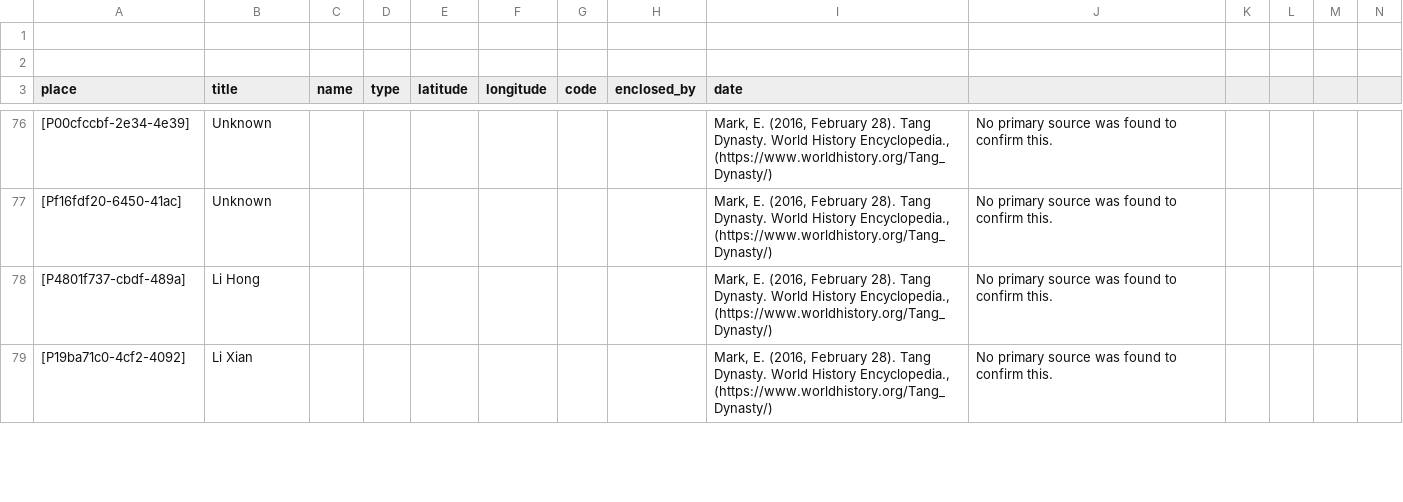
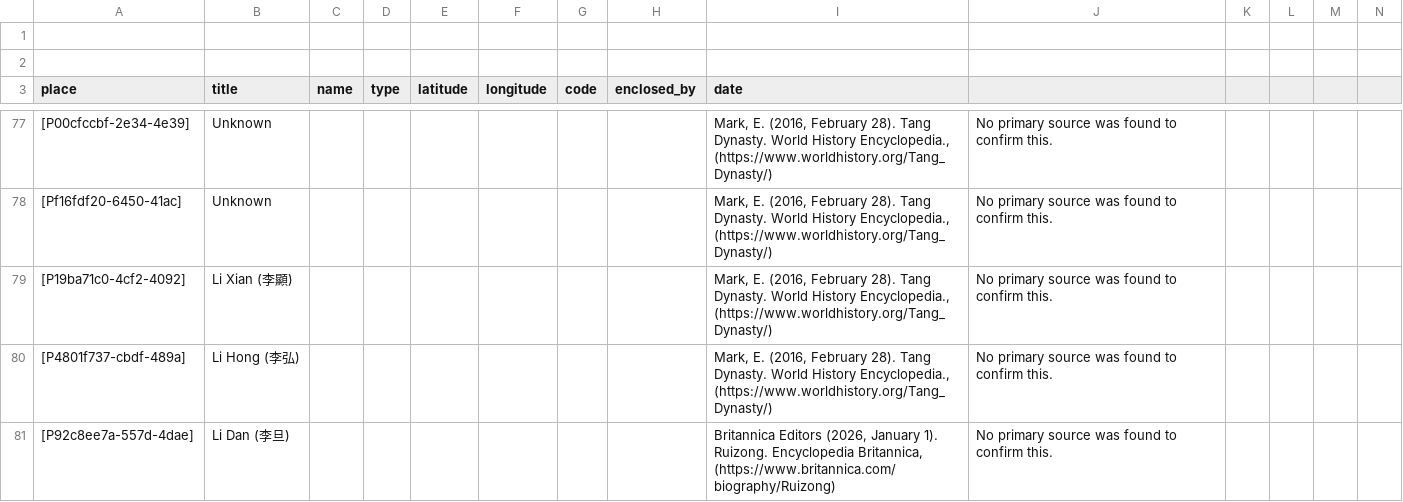
Before and after one commit to historytracers/historytracers, a CSV file: csv/families_en-US.csv, drawn as a sheet; only a part is shown, gaps mark what is left out; removed rows and columns are numbered as before the commit, all else as after; rows hold the shown columns only; the diff covers the shown part only; the diff names each change by its address in the sheet, - before the commit and + after, or states it on an @@ line.

```diff
--- a/csv/families_en-US.csv
+++ b/csv/families_en-US.csv
-row 78: [P4801f737-cbdf-489a] | Li Hong |  |  |  |  |  |  | Mark, E. (2016, February 28). Tang Dynasty. World History Encyclopedia., (https://www.worldhistory.org/Tang_Dynasty/) | No primary source was found to confirm this.
-B79 (title): Li Xian
+B79 (title): Li Xian (李顯)
+row 80: [P4801f737-cbdf-489a] | Li Hong (李弘) |  |  |  |  |  |  | Mark, E. (2016, February 28). Tang Dynasty. World History Encyclopedia., (https://www.worldhistory.org/Tang_Dynasty/) | No primary source was found to confirm this.
+row 81: [P92c8ee7a-557d-4dae] | Li Dan (李旦) |  |  |  |  |  |  | Britannica Editors (2026, January 1). Ruizong. Encyclopedia Britannica, (https://www.britannica.com/biography/Ruizong) | No primary source was found to confirm this.
```
Also changed, not shown: 5 added rows, 1 removed row and 5 edited cells elsewhere in this file, csv/6b792765-ed45-4289-9350-82bc7204d44e_en-US.csv, csv/6b792765-ed45-4289-9350-82bc7204d44e_es-ES.csv, 21 other files.
